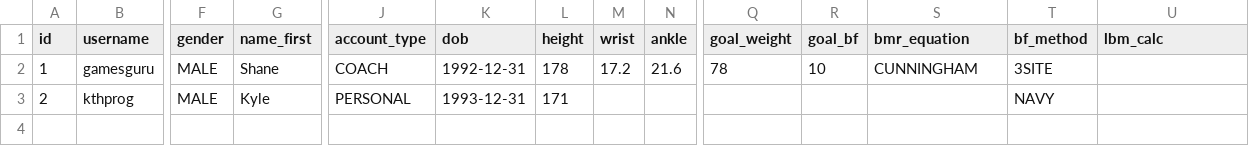
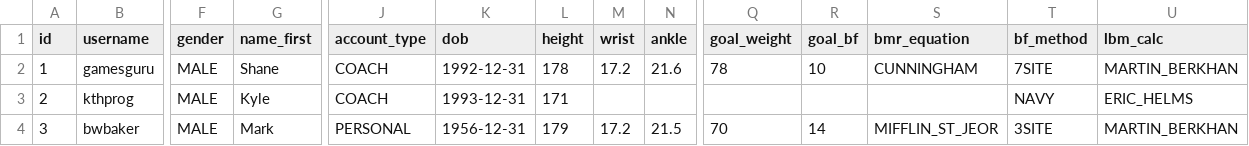
Before and after one commit to nutratech/db, a CSV file: data/users.csv, drawn as a sheet; only a part is shown, gaps mark what is left out; rows hold the shown columns only; the diff names each change by its address in the sheet, - before the commit and + after, or states it on an @@ line.

```diff
--- a/data/users.csv
+++ b/data/users.csv
-T2 (bf_method): 3SITE
+T2 (bf_method): 7SITE
-U2 (lbm_calc): (empty)
+U2 (lbm_calc): MARTIN_BERKHAN
-J3 (account_type): PERSONAL
+J3 (account_type): COACH
-U3 (lbm_calc): (empty)
+U3 (lbm_calc): ERIC_HELMS
+row 4: 3 | bwbaker | MALE | Mark | PERSONAL | 1956-12-31 | 179 | 17.2 | 21.5 | 70 | 14 | MIFFLIN_ST_JEOR | 3SITE | MARTIN_BERKHAN
```
Also changed, not shown: data/version.csv, 3 other files.
